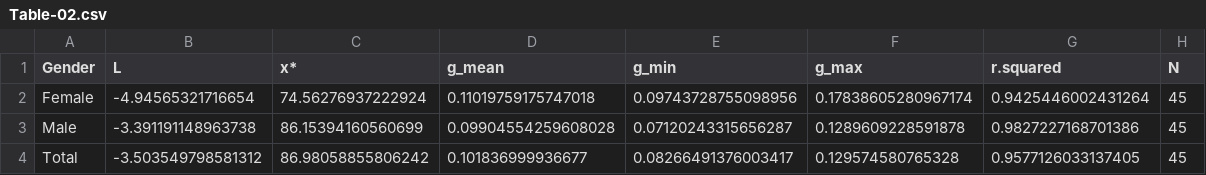
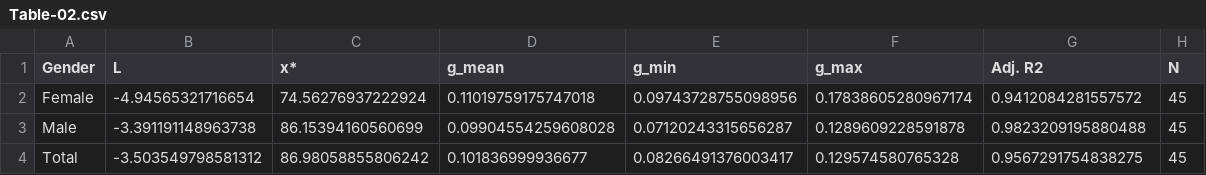
Before and after one commit to asosnovsky/Longevity-Risk-adjusted-Global-Age, a CSV file: data/02_paper_tables/Table-02.csv, drawn as a sheet.

```diff
--- a/data/02_paper_tables/Table-02.csv
+++ b/data/02_paper_tables/Table-02.csv
@@ -1,4 +1,4 @@
-Gender,L,x*,g_mean,g_min,g_max,r.squared,N
-Female,-4.94565321716654,74.56276937222924,0.11019759175747018,0.09743728755098956,0.17838605280967174,0.9425446002431264,45
-Male,-3.391191148963738,86.15394160560699,0.09904554259608028,0.07120243315656287,0.1289609228591878,0.9827227168701386,45
-Total,-3.503549798581312,86.98058855806242,0.101836999936677,0.08266491376003417,0.129574580765328,0.9577126033137405,45
+Gender,L,x*,g_mean,g_min,g_max,Adj. R2,N
+Female,-4.94565321716654,74.56276937222924,0.11019759175747018,0.09743728755098956,0.17838605280967174,0.9412084281557572,45
+Male,-3.391191148963738,86.15394160560699,0.09904554259608028,0.07120243315656287,0.1289609228591878,0.9823209195880488,45
+Total,-3.503549798581312,86.98058855806242,0.101836999936677,0.08266491376003417,0.129574580765328,0.9567291754838275,45
```
Also changed, not shown: data/02_paper_tables/Table-01.csv, 2 other files.
